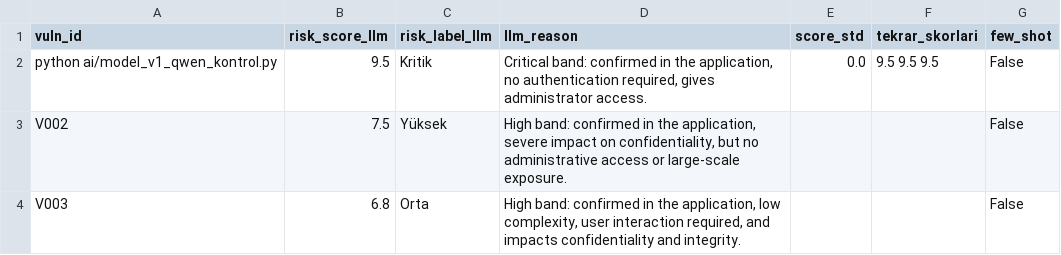
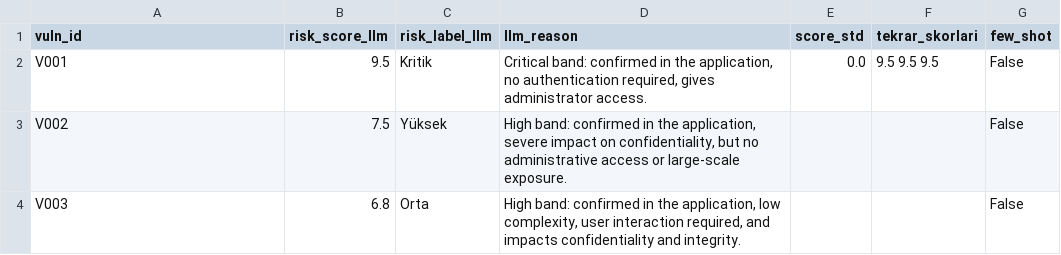
Before and after one commit to tek258/ResidualMap, a CSV file: ai/results_v2_llm.csv, drawn as a sheet; only a part is shown.

```diff
--- a/ai/results_v2_llm.csv
+++ b/ai/results_v2_llm.csv
@@ -1,3 +1,3 @@
 vuln_id,risk_score_llm,risk_label_llm,llm_reason,score_std,tekrar_skorlari,few_shot
-python ai/model_v1_qwen_kontrol.py,9.5,Kritik,"Critical band: confirmed in the application, no authentication required, gives administrator access.",0.0,9.5 9.5 9.5,False
+V001,9.5,Kritik,"Critical band: confirmed in the application, no authentication required, gives administrator access.",0.0,9.5 9.5 9.5,False
 V002,7.5,Yüksek,"High band: confirmed in the application, severe impact on confidentiality, but no administrative access or large-scale exposure.",,,False
```
Also changed, not shown: ai/v2_karsilastirma.csv, 1 other file.
